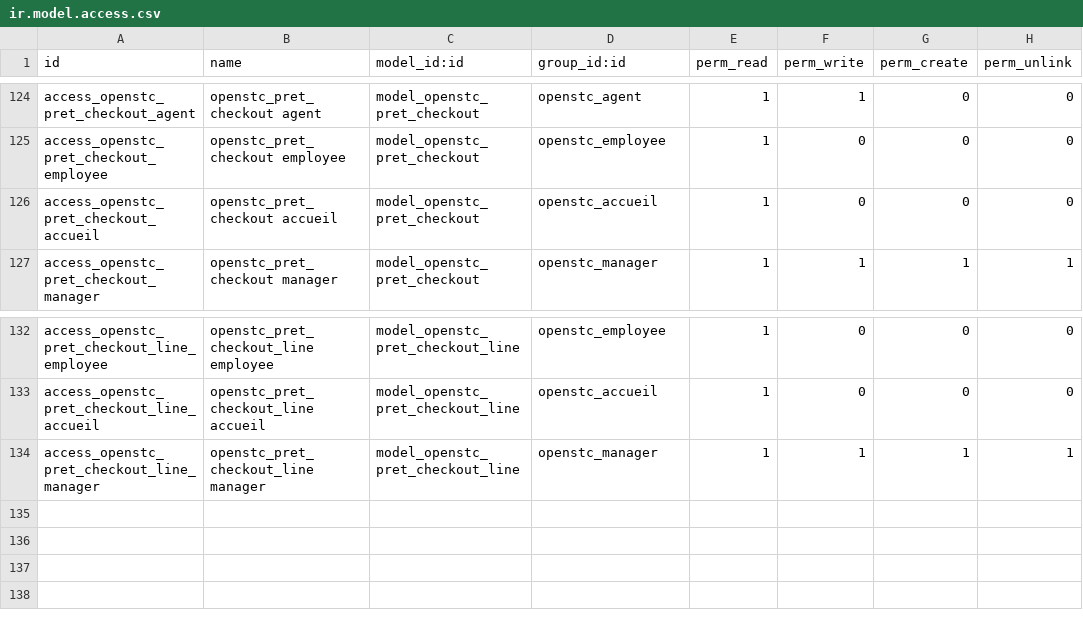
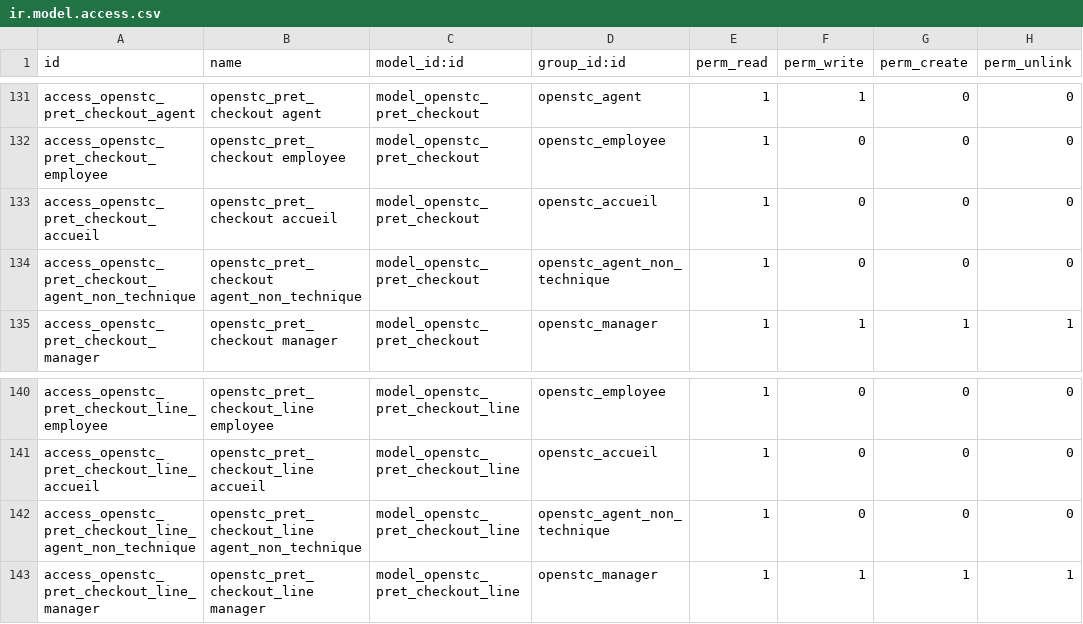
Before and after one commit to OpenSTC-Eleger/stc-interventions, a CSV file: security/ir.model.access.csv, drawn as a sheet; only a part is shown, gaps mark what is left out; the diff covers the shown part only.

```diff
--- a/security/ir.model.access.csv
+++ b/security/ir.model.access.csv
@@ -126,2 +133,3 @@ access_openstc_pret_checkout_employee,openstc_pret_checkout employee,model_opens
 access_openstc_pret_checkout_accueil,openstc_pret_checkout accueil,model_openstc_pret_checkout,openstc_accueil,1,0,0,0
+access_openstc_pret_checkout_agent_non_technique,openstc_pret_checkout agent_non_technique,model_openstc_pret_checkout,openstc_agent_non_technique,1,0,0,0
 access_openstc_pret_checkout_manager,openstc_pret_checkout manager,model_openstc_pret_checkout,openstc_manager,1,1,1,1
@@ -133,2 +141,3 @@ access_openstc_pret_checkout_line_employee,openstc_pret_checkout_line employee,m
 access_openstc_pret_checkout_line_accueil,openstc_pret_checkout_line accueil,model_openstc_pret_checkout_line,openstc_accueil,1,0,0,0
+access_openstc_pret_checkout_line_agent_non_technique,openstc_pret_checkout_line agent_non_technique,model_openstc_pret_checkout_line,openstc_agent_non_technique,1,0,0,0
 access_openstc_pret_checkout_line_manager,openstc_pret_checkout_line manager,model_openstc_pret_checkout_line,openstc_manager,1,1,1,1
```
Also changed, not shown: 7 added rows elsewhere in this file, 2 other files.
